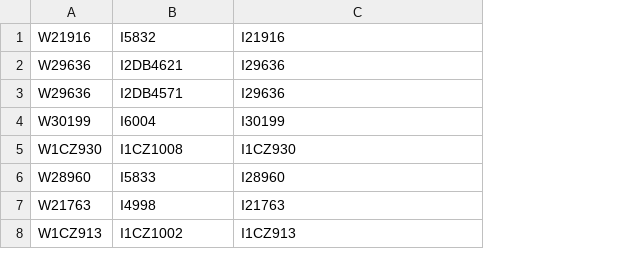
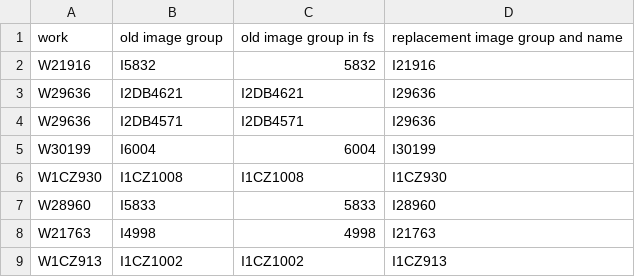
Before and after one commit to buda-base/tmp-col-recs, a CSV file: ids.csv, drawn as a sheet; only a part is shown; addresses are those after the commit; the diff names each change by its address in the sheet, - before the commit and + after, or states it on an @@ line.

Commit message:
more info

```diff
--- a/ids.csv
+++ b/ids.csv
+column C, rows 2-9: 5832 | I2DB4621 | I2DB4571 | 6004 | I1CZ1008 | 5833 | 4998 | I1CZ1002
+row 1: work | old image group | old image group in fs | replacement image group and name
```
